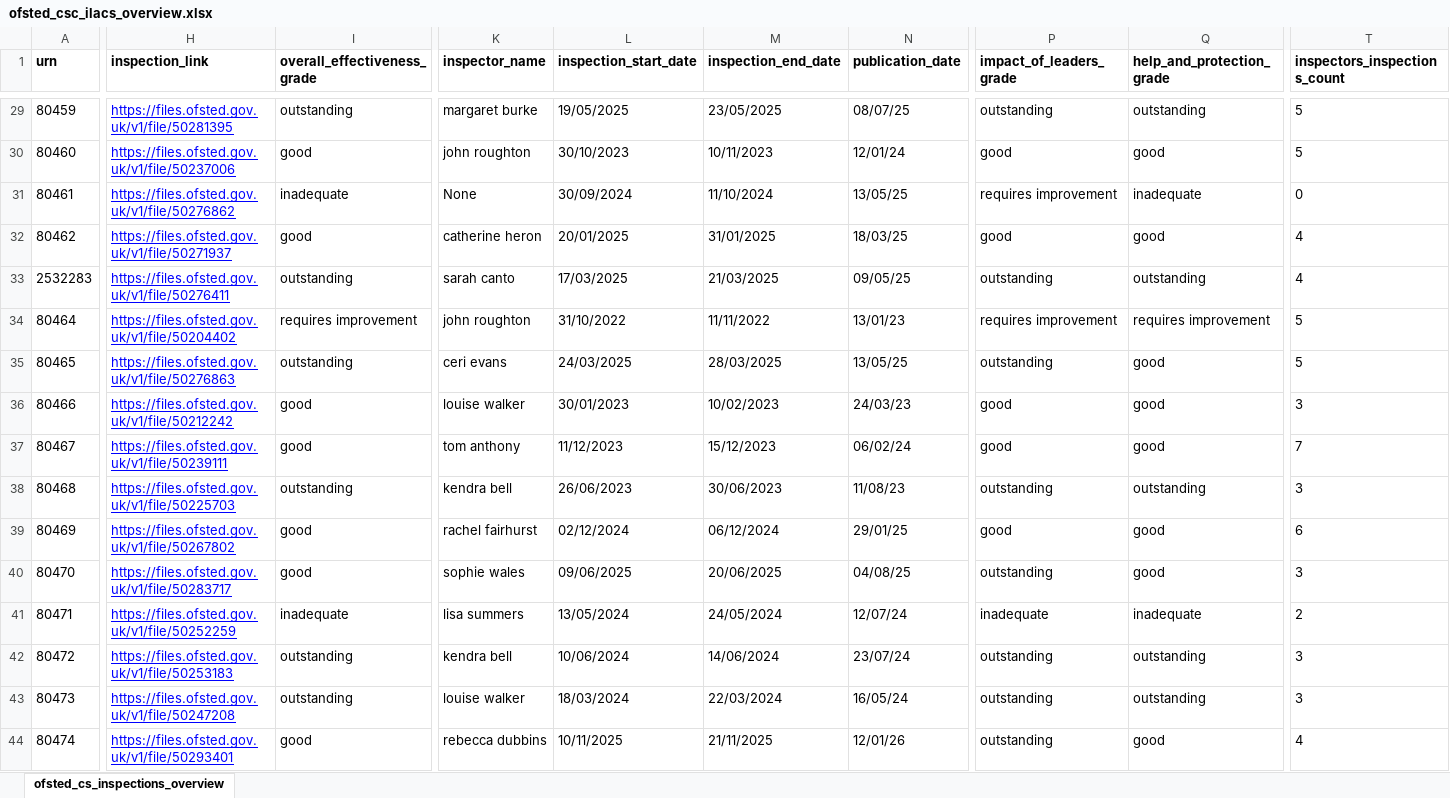
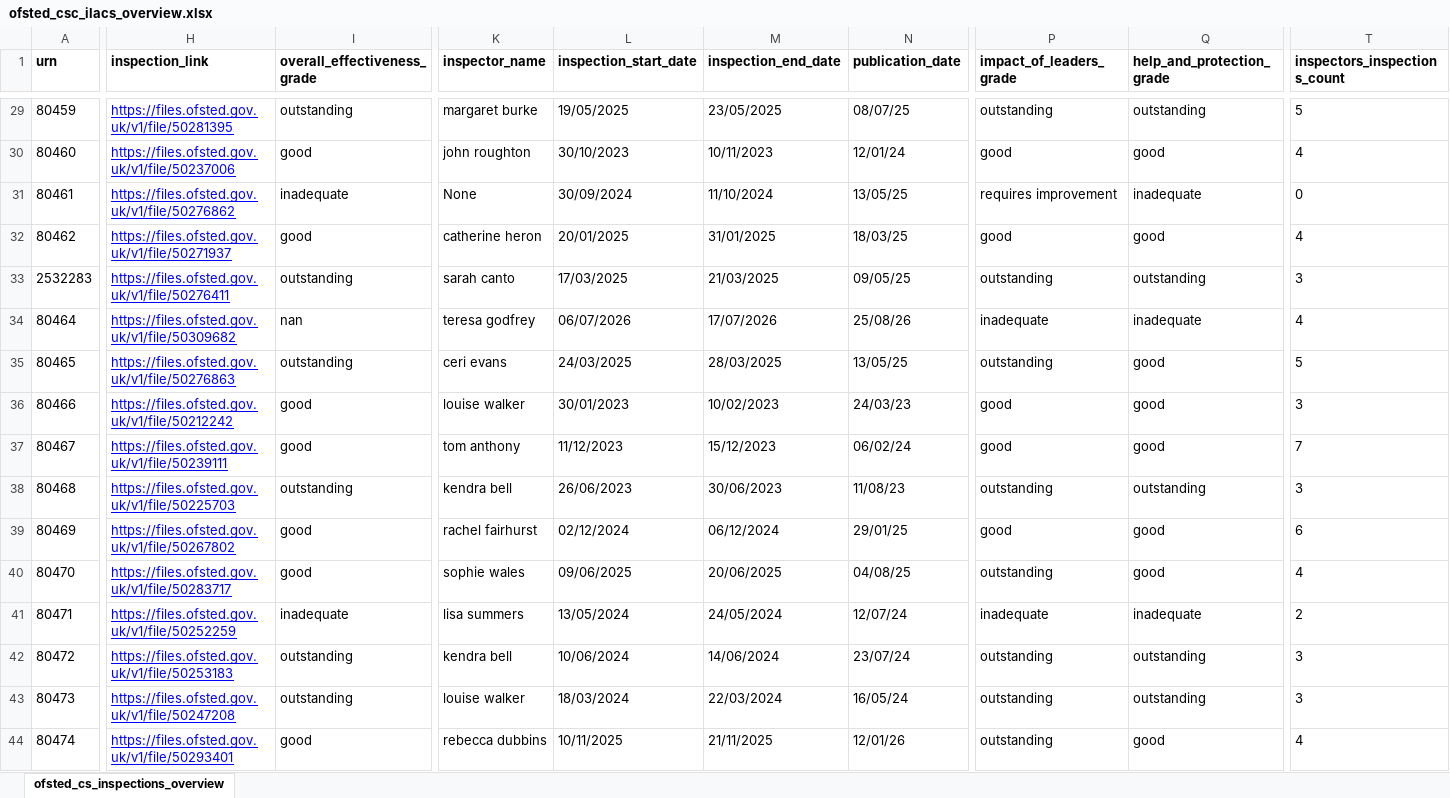
Before and after one commit to data-to-insight/ofsted-ilacs-scrape-tool, an Excel workbook: ofsted_csc_ilacs_overview.xlsx, sheet ofsted_cs_inspections_overview, drawn as a sheet; only a part is shown, gaps mark what is left out; values as stored, in another font and other column widths than the file's, no borders; the diff covers the shown part only; the diff names each change by its address in the sheet, - before the commit and + after, or states it on an @@ line.

```diff
--- a/ofsted_csc_ilacs_overview.xlsx (sheet ofsted_cs_inspections_overview)
+++ b/ofsted_csc_ilacs_overview.xlsx (sheet ofsted_cs_inspections_overview)
-T30 (inspectors_inspections_count): 5
+T30 (inspectors_inspections_count): 4
-T33 (inspectors_inspections_count): 4
+T33 (inspectors_inspections_count): 3
-H34 (inspection_link): https://files.ofsted.gov.uk/v1/file/50204402
+H34 (inspection_link): https://files.ofsted.gov.uk/v1/file/50309682
-I34 (overall_effectiveness_grade): requires improvement
+I34 (overall_effectiveness_grade): nan
-K34 (inspector_name): john roughton
+K34 (inspector_name): teresa godfrey
-L34 (inspection_start_date): 31/10/2022
+L34 (inspection_start_date): 06/07/2026
-M34 (inspection_end_date): 11/11/2022
+M34 (inspection_end_date): 17/07/2026
-N34 (publication_date): 13/01/23
+N34 (publication_date): 25/08/26
-P34 (impact_of_leaders_grade): requires improvement
+P34 (impact_of_leaders_grade): inadequate
-Q34 (help_and_protection_grade): requires improvement
+Q34 (help_and_protection_grade): inadequate
-T34 (inspectors_inspections_count): 5
+T34 (inspectors_inspections_count): 4
-T40 (inspectors_inspections_count): 3
+T40 (inspectors_inspections_count): 4
```
Also changed, not shown: 87 edited cells elsewhere in this sheet, 1 other file.
